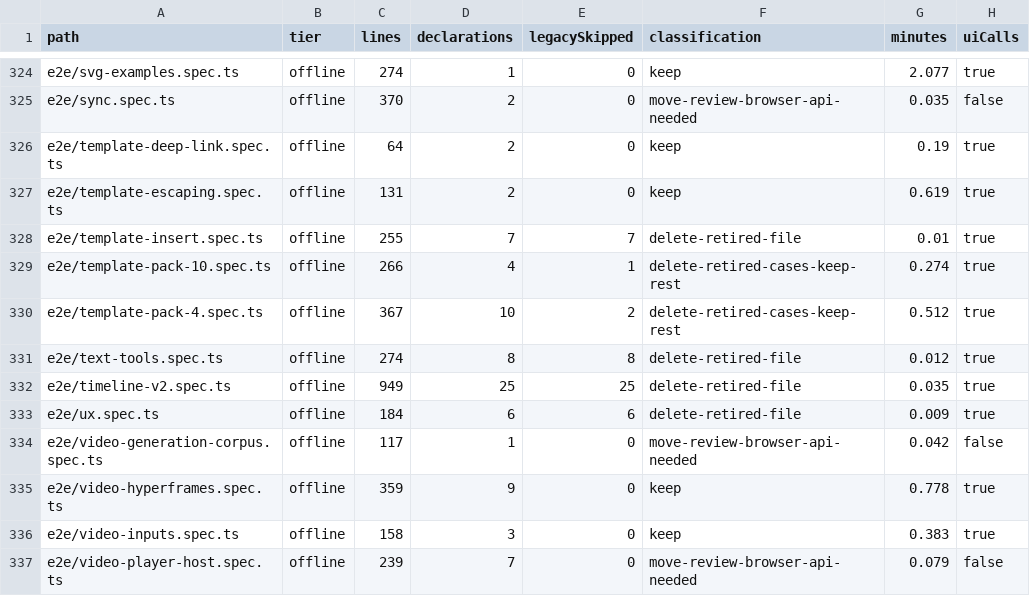
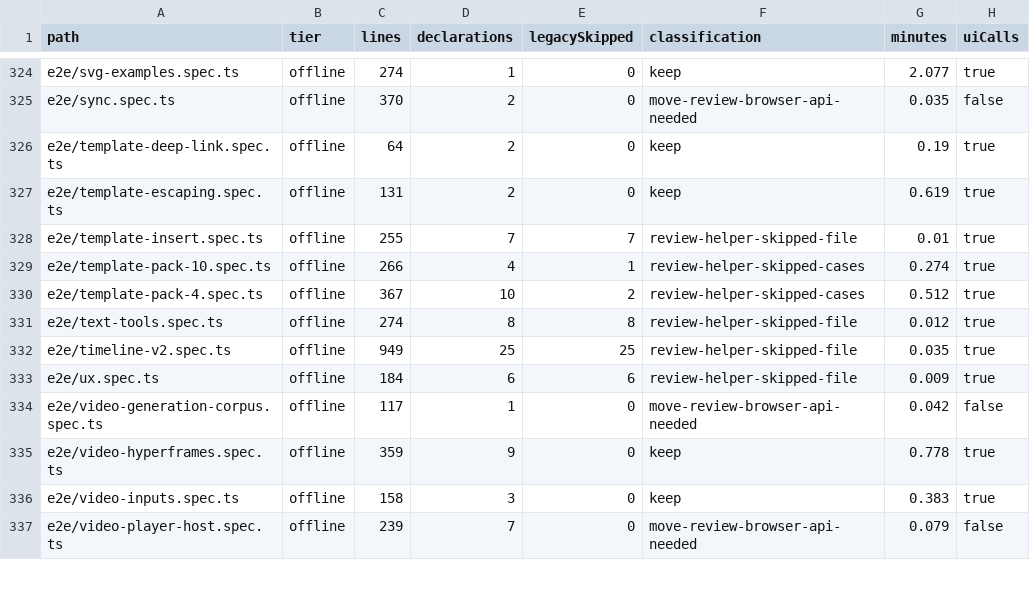
Before and after one commit to NoaCG/NoaCG-Studio, a TSV file: docs/work-specs/codebase-lean/evidence/test-files.tsv, drawn as a sheet; only a part is shown, gaps mark what is left out; the diff covers the shown part only; the diff names each change by its address in the sheet, - before the commit and + after, or states it on an @@ line.

```diff
--- a/docs/work-specs/codebase-lean/evidence/test-files.tsv
+++ b/docs/work-specs/codebase-lean/evidence/test-files.tsv
-F328 (classification): delete-retired-file
+F328 (classification): review-helper-skipped-file
-F329:F330 (classification): delete-retired-cases-keep-rest
+F329:F330 (classification): review-helper-skipped-cases
-F331:F333 (classification): delete-retired-file
+F331:F333 (classification): review-helper-skipped-file
```
Also changed, not shown: 71 edited cells elsewhere in this file, 12 other files.
